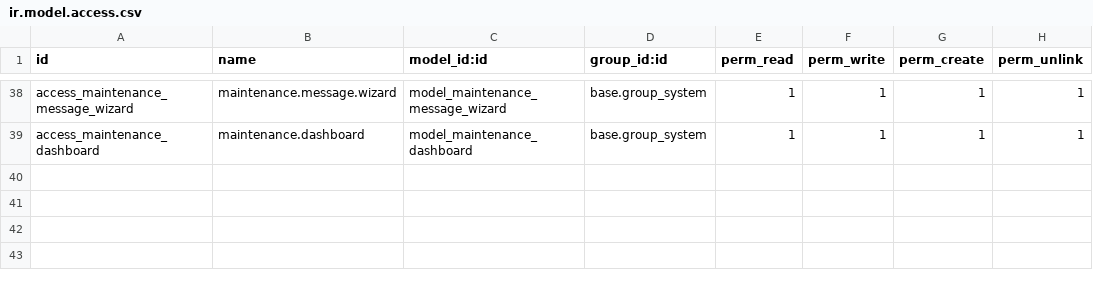
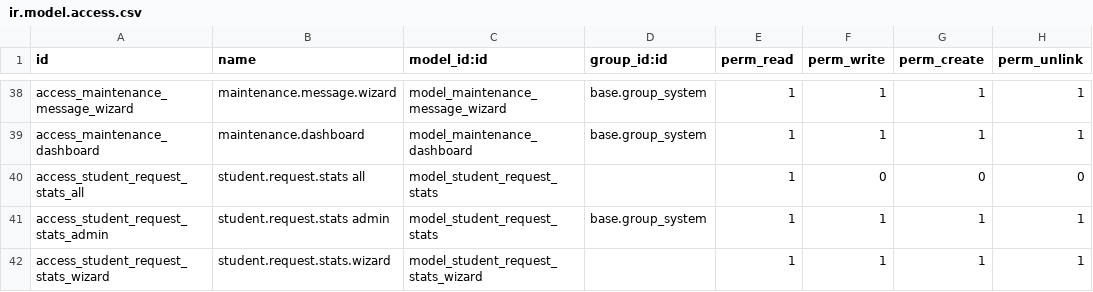
Before and after one commit to damvanchau2002/motcua-quantri-odoo, a CSV file: custom_addons/student_request/security/ir.model.access.csv, drawn as a sheet; only a part is shown, gaps mark what is left out; the diff names each change by its address in the sheet, - before the commit and + after, or states it on an @@ line.

Commit message:
feat(stats): add request statistics dashboard and daily tracking
Add new models and views for tracking student request statistics including:
- Daily request metrics (new, processing, overdue)
- System visit tracking
- Dashboard wizard for viewing aggregated stats
- Automated daily cron job for stats computation
- Graph views for visualizing trends

```diff
--- a/custom_addons/student_request/security/ir.model.access.csv
+++ b/custom_addons/student_request/security/ir.model.access.csv
+row 40: access_student_request_stats_all | student.request.stats all | model_student_request_stats |  | 1 | 0 | 0 | 0
+row 41: access_student_request_stats_admin | student.request.stats admin | model_student_request_stats | base.group_system | 1 | 1 | 1 | 1
+row 42: access_student_request_stats_wizard | student.request.stats.wizard | model_student_request_stats_wizard |  | 1 | 1 | 1 | 1
```
Also changed, not shown: 7 other files.
